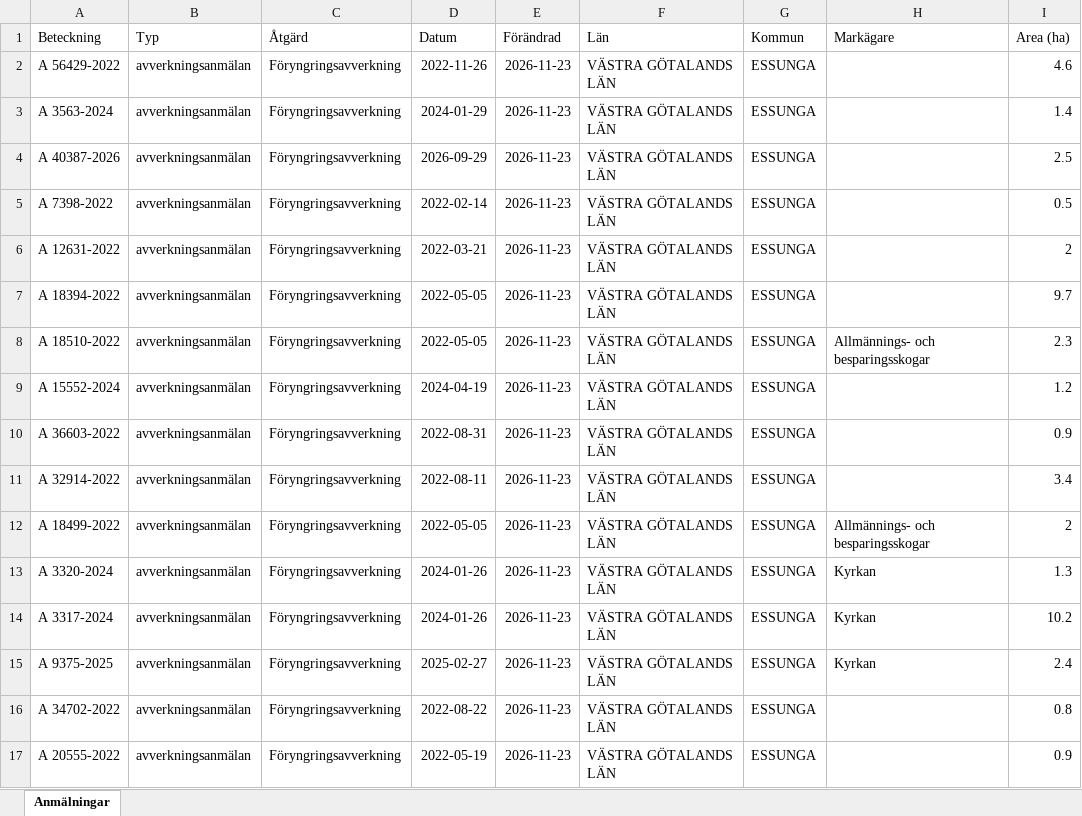
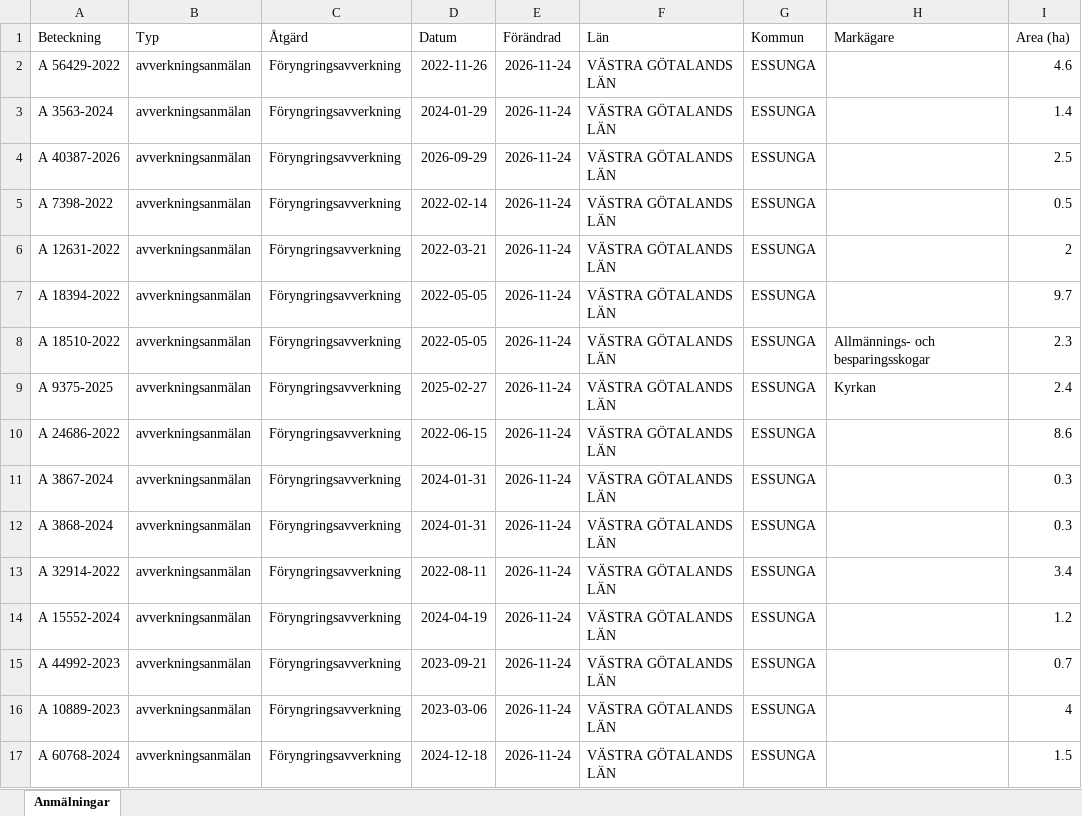
Before and after one commit to klasma/Logging_1445, an Excel workbook: Översikt ESSUNGA.xlsx, sheet Anmälningar, drawn as a sheet; only a part is shown; values as stored, in another font and other column widths than the file's, no borders; the diff covers the shown part only; the diff names each change by its address in the sheet, - before the commit and + after, or states it on an @@ line.

```diff
--- a/Översikt ESSUNGA.xlsx (sheet Anmälningar)
+++ b/Översikt ESSUNGA.xlsx (sheet Anmälningar)
-E2:E17 (Förändrad): 2026-11-23
+E2:E17 (Förändrad): 2026-11-24
-A9 (Beteckning): A 15552-2024
+A9 (Beteckning): A 9375-2025
-D9 (Datum): 2024-04-19
+D9 (Datum): 2025-02-27
-H9 (Markägare): (empty)
+H9 (Markägare): Kyrkan
-I9 (Area (ha)): 1.2
+I9 (Area (ha)): 2.4
-A10 (Beteckning): A 36603-2022
+A10 (Beteckning): A 24686-2022
-D10 (Datum): 2022-08-31
+D10 (Datum): 2022-06-15
-I10 (Area (ha)): 0.9
+I10 (Area (ha)): 8.6
-A11 (Beteckning): A 32914-2022
+A11 (Beteckning): A 3867-2024
-D11 (Datum): 2022-08-11
+D11 (Datum): 2024-01-31
-I11 (Area (ha)): 3.4
+I11 (Area (ha)): 0.3
-A12 (Beteckning): A 18499-2022
+A12 (Beteckning): A 3868-2024
-D12 (Datum): 2022-05-05
+D12 (Datum): 2024-01-31
-H12 (Markägare): Allmännings- och besparingsskogar
+H12 (Markägare): (empty)
-I12 (Area (ha)): 2
+I12 (Area (ha)): 0.3
-A13 (Beteckning): A 3320-2024
+A13 (Beteckning): A 32914-2022
-D13 (Datum): 2024-01-26
+D13 (Datum): 2022-08-11
-H13:H15 (Markägare): Kyrkan
+H13:H15 (Markägare): (empty)
-I13 (Area (ha)): 1.3
+I13 (Area (ha)): 3.4
-A14 (Beteckning): A 3317-2024
+A14 (Beteckning): A 15552-2024
-D14 (Datum): 2024-01-26
+D14 (Datum): 2024-04-19
-I14 (Area (ha)): 10.2
+I14 (Area (ha)): 1.2
-A15 (Beteckning): A 9375-2025
+A15 (Beteckning): A 44992-2023
-D15 (Datum): 2025-02-27
+D15 (Datum): 2023-09-21
-I15 (Area (ha)): 2.4
+I15 (Area (ha)): 0.7
-A16 (Beteckning): A 34702-2022
+A16 (Beteckning): A 10889-2023
-D16 (Datum): 2022-08-22
+D16 (Datum): 2023-03-06
-I16 (Area (ha)): 0.8
+I16 (Area (ha)): 4
-A17 (Beteckning): A 20555-2022
+A17 (Beteckning): A 60768-2024
-D17 (Datum): 2022-05-19
+D17 (Datum): 2024-12-18
-I17 (Area (ha)): 0.9
+I17 (Area (ha)): 1.5
```
Also changed, not shown: 298 edited cells elsewhere in this sheet, artfynd/A 3563-2024 artfynd.xlsx, artfynd/A 40387-2026 artfynd.xlsx, 15 other files.
